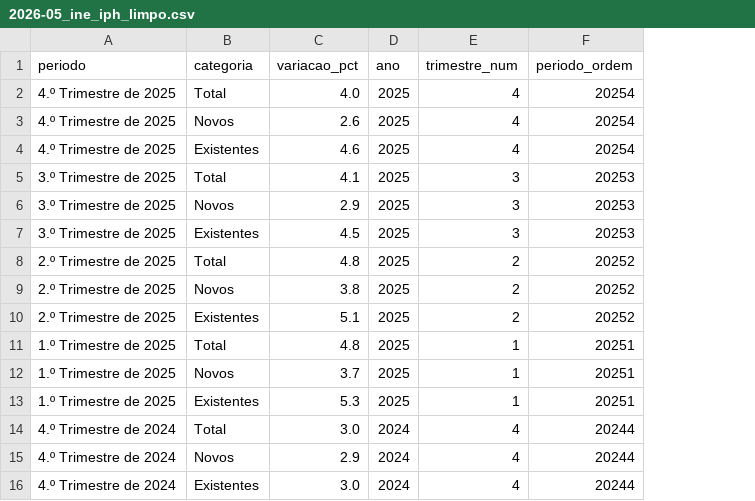
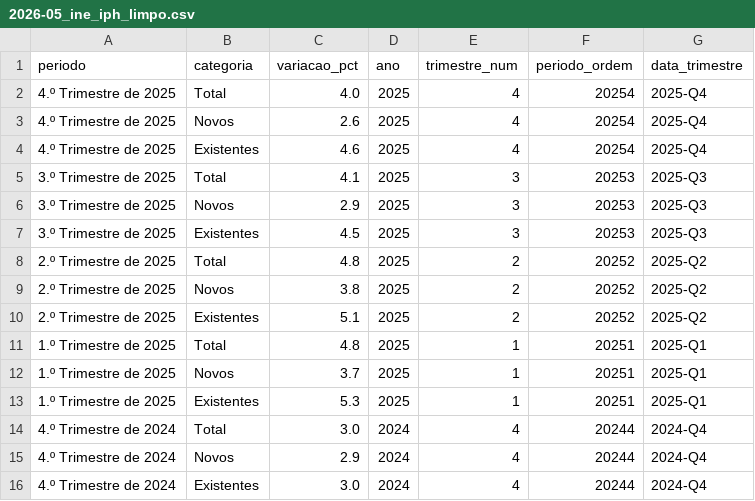
Before and after one commit to tiagoantunes-data/Portugal-real-estate-intelligence, a CSV file: processed/2026-05_ine_iph_limpo.csv, drawn as a sheet; the diff names each change by its address in the sheet, - before the commit and + after, or states it on an @@ line.

```diff
--- a/processed/2026-05_ine_iph_limpo.csv
+++ b/processed/2026-05_ine_iph_limpo.csv
+column G (data_trimestre), rows 2-16: 2025-Q4 | 2025-Q4 | 2025-Q4 | 2025-Q3 | 2025-Q3 | 2025-Q3 | 2025-Q2 | 2025-Q2 | 2025-Q2 | 2025-Q1 | 2025-Q1 | 2025-Q1 | 2024-Q4 | 2024-Q4 | 2024-Q4
```
Also changed, not shown: 5 other files.
